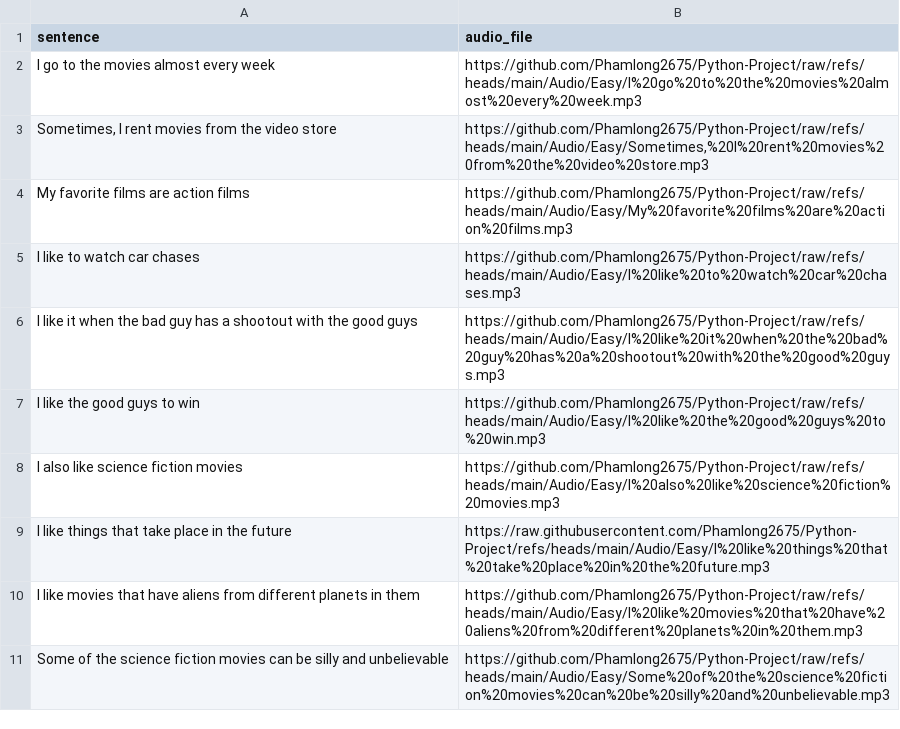
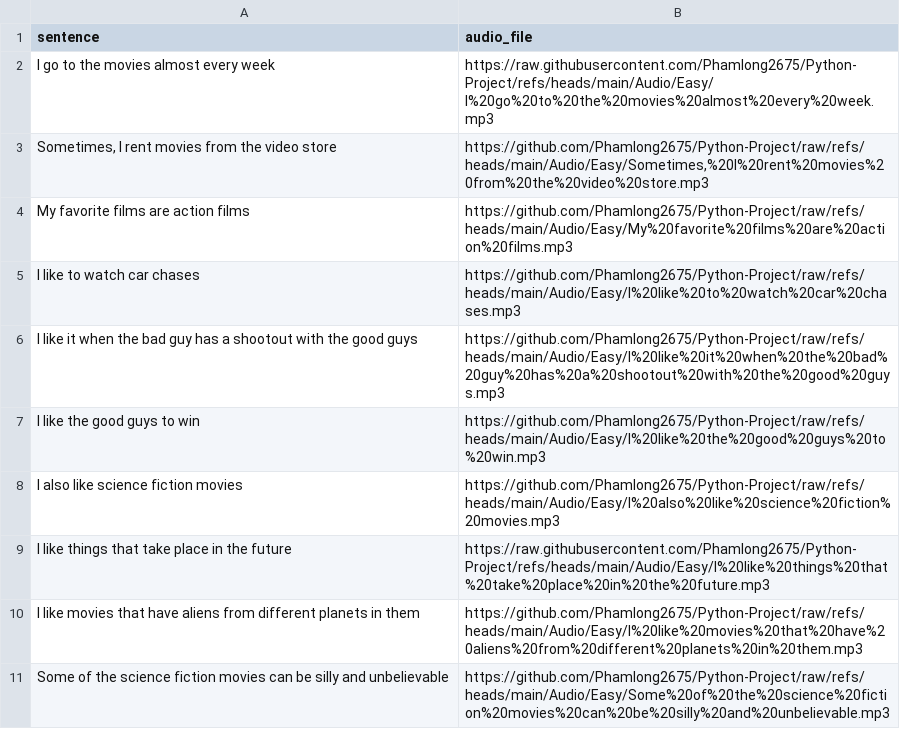
Before and after one commit to khlinhdao/Python-Project, a CSV file: Audio/topic1easy.csv, drawn as a sheet.

Commit message:
Update topic1easy.csv

```diff
--- a/Audio/topic1easy.csv
+++ b/Audio/topic1easy.csv
@@ -1,3 +1,3 @@
 sentence,audio_file
-"I go to the movies almost every week","https://github.com/Phamlong2675/Python-Project/raw/refs/heads/main/Audio/Easy/I%20go%20to%20the%20movies%20almost%20every%20week.mp3"
+"I go to the movies almost every week","https://raw.githubusercontent.com/Phamlong2675/Python-Project/refs/heads/main/Audio/Easy/I%20go%20to%20the%20movies%20almost%20every%20week.mp3"
 "Sometimes, I rent movies from the video store","https://github.com/Phamlong2675/Python-Project/raw/refs/heads/main/Audio/Easy/Sometimes,%20I%20rent%20movies%20from%20the%20video%20store.mp3"
```
